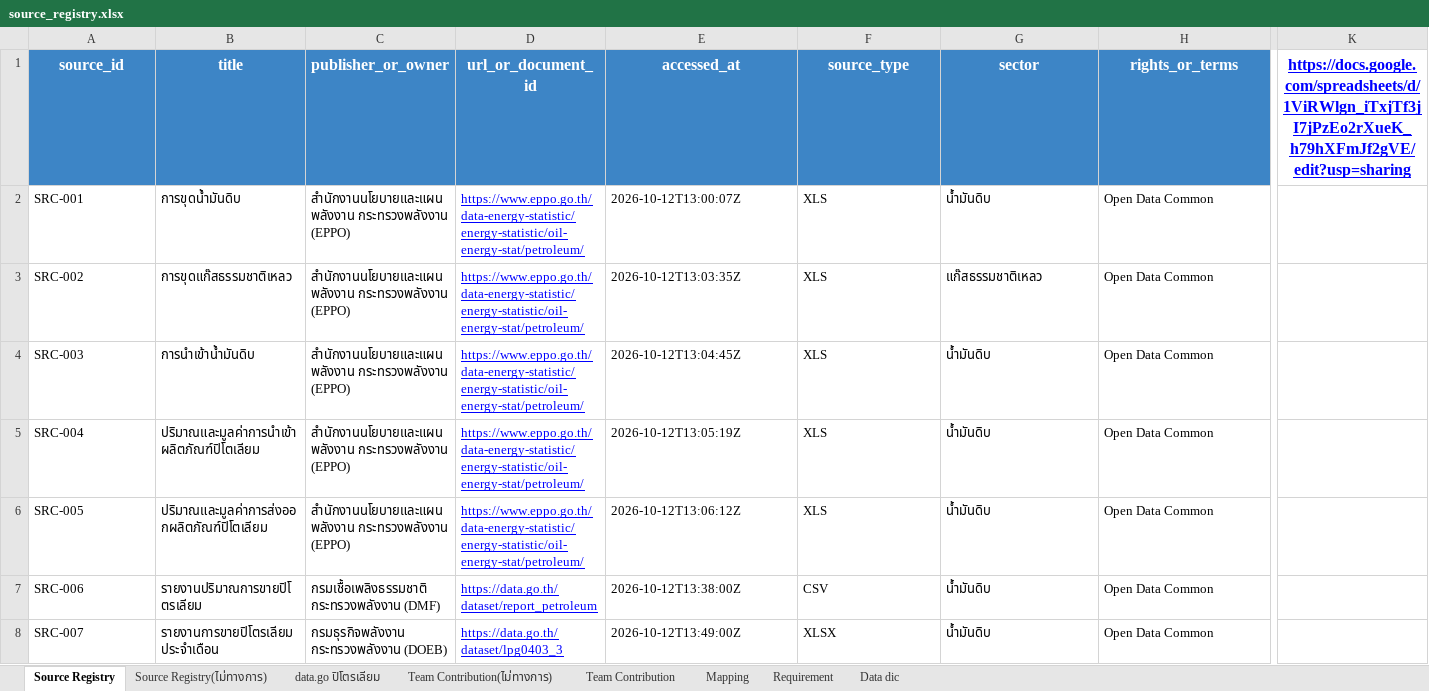
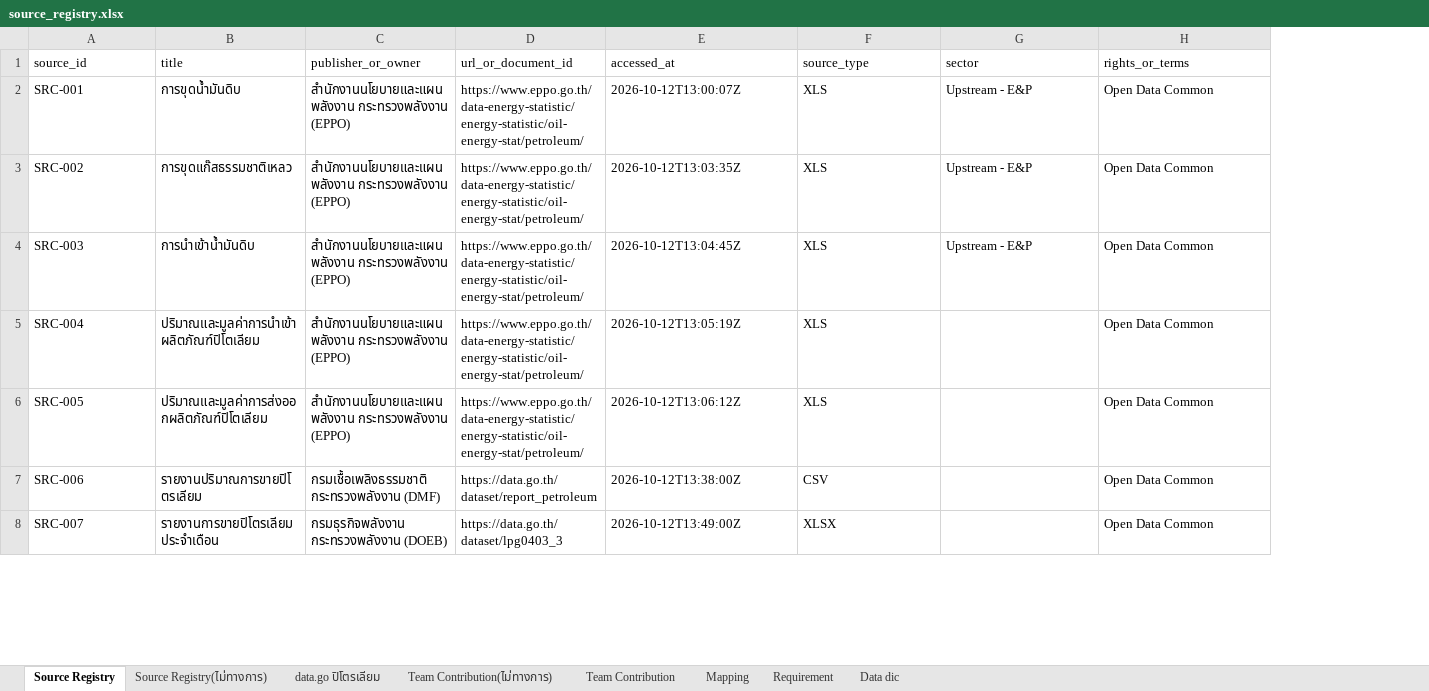
Before and after one commit to M77TH/CN230-S1-G02-MaRianDB, an Excel workbook: docs/source_registry/source_registry.xlsx, sheet Source Registry, drawn as a sheet; only a part is shown, gaps mark what is left out; values as stored, in another font and other column widths than the file's, no borders; charts and pictures not drawn; removed rows and columns are numbered as before the commit, all else as after; the diff covers the shown part only; the diff names each change by its address in the sheet, - before the commit and + after, or states it on an @@ line.

```diff
--- a/docs/source_registry/source_registry.xlsx (sheet Source Registry)
+++ b/docs/source_registry/source_registry.xlsx (sheet Source Registry)
-column K, row 1: https://docs.google.com/spreadsheets/d/1ViRWlgn_iTxjTf3jI7jPzEo2rXueK_h79hXFmJf2gVE/edit?usp=sharing
@@ A1:H1 fill: #3D85C6 → none, bold: on → off, text colour: #FFFFFF → black, text size: smaller, alignment: center → left @@
@@ D2:D8 underline: on → off, text colour: #0000FF → black @@
-G2 (sector): น้ำมันดิบ
+G2 (sector): Upstream - E&P
-G3 (sector): แก๊สธรรมชาติเหลว
+G3 (sector): Upstream - E&P
-G4 (sector): น้ำมันดิบ
+G4 (sector): Upstream - E&P
-G5:G8 (sector): น้ำมันดิบ
+G5:G8 (sector): (empty)
```
Also changed, not shown: 2 added rows, 4 removed rows, 69 edited cells and cell formats elsewhere in this sheet, charts or pictures, 16 other files.
